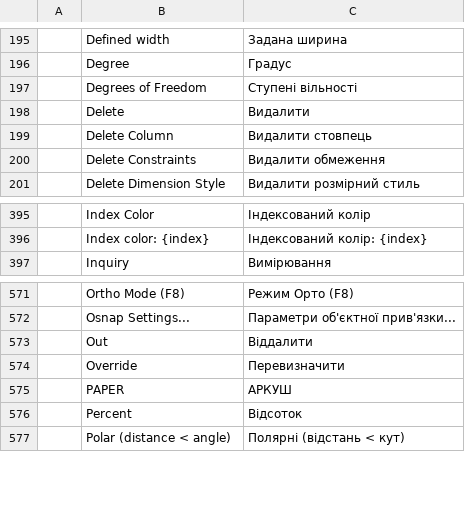
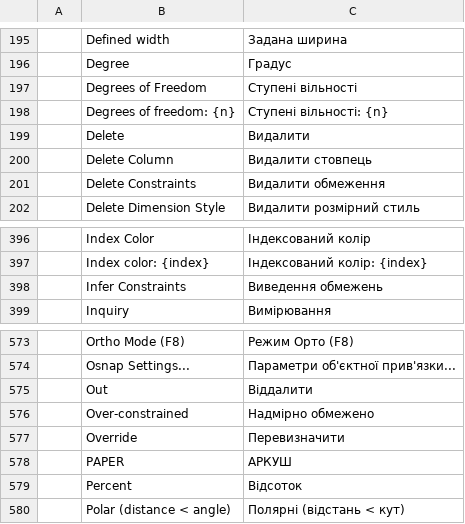
Before and after one commit to 0x-fork/cadcraft, a TSV file: crates/ui-egui/src/i18n/uk.tsv, drawn as a sheet; only a part is shown, gaps mark what is left out.

```diff
--- a/crates/ui-egui/src/i18n/uk.tsv
+++ b/crates/ui-egui/src/i18n/uk.tsv
@@ -197,2 +197,3 @@
 	Degrees of Freedom	Ступені вільності
+	Degrees of freedom: {n}	Ступені вільності: {n}
 	Delete	Видалити
@@ -396,2 +397,3 @@
 	Index color: {index}	Індексований колір: {index}
+	Infer Constraints	Виведення обмежень
 	Inquiry	Вимірювання
@@ -573,2 +575,3 @@
 	Out	Віддалити
+	Over-constrained	Надмірно обмежено
 	Override	Перевизначити
```
Also changed, not shown: 8 other files.
